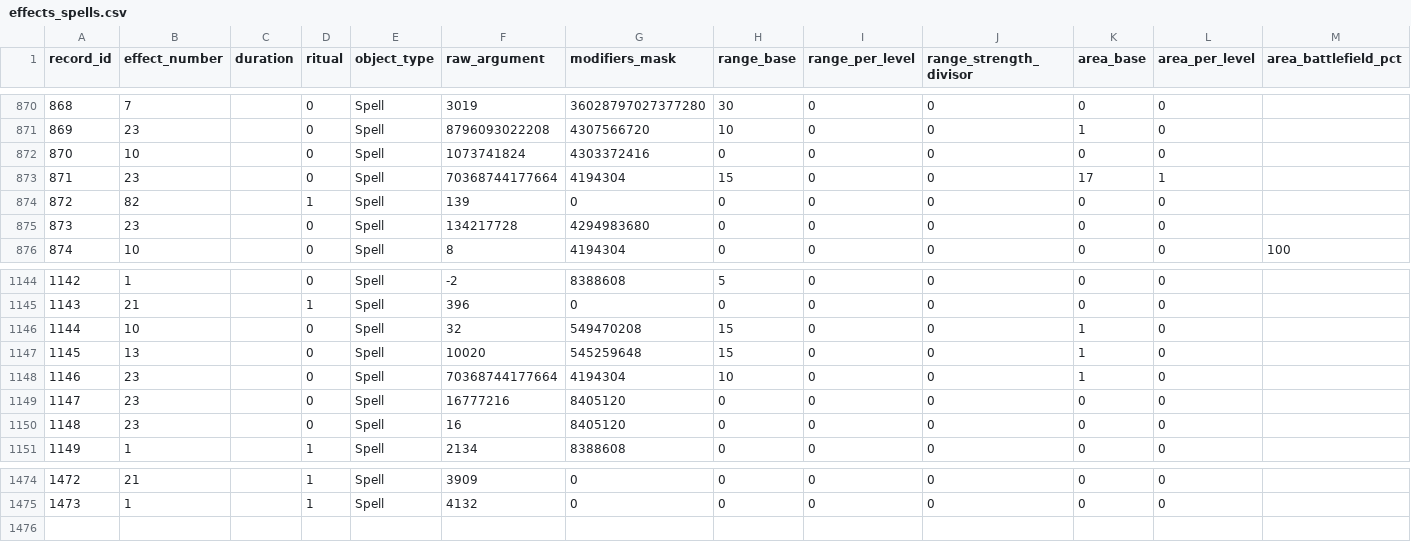
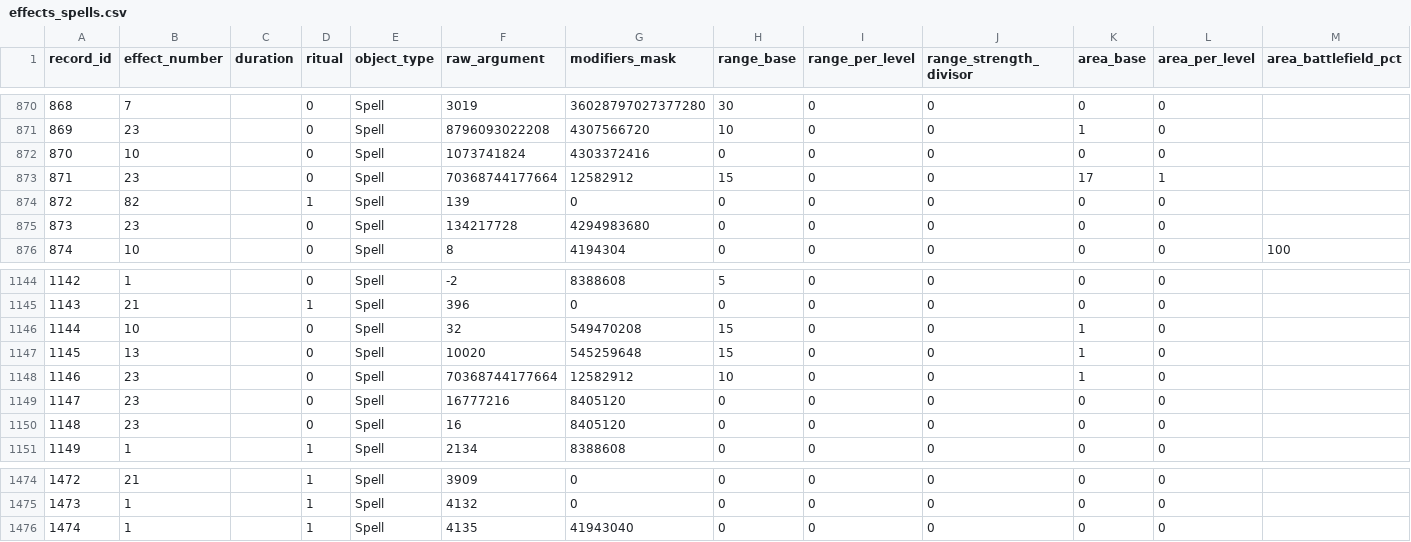
Before and after one commit to larzm42/dom6inspector, a CSV file: gamedata/effects_spells.csv, drawn as a sheet; only a part is shown, gaps mark what is left out; rows hold the shown columns only; the diff names each change by its address in the sheet, - before the commit and + after, or states it on an @@ line.

```diff
--- a/gamedata/effects_spells.csv
+++ b/gamedata/effects_spells.csv
-G873 (modifiers_mask): 4194304
+G873 (modifiers_mask): 12582912
-G1148 (modifiers_mask): 4194304
+G1148 (modifiers_mask): 12582912
+row 1476: 1474 | 1 |  | 1 | Spell | 4135 | 41943040 | 0 | 0 | 0 | 0 | 0
```
Also changed, not shown: gamedata/MagicSites.csv, gamedata/attributes_by_spell.csv, 10 other files.
